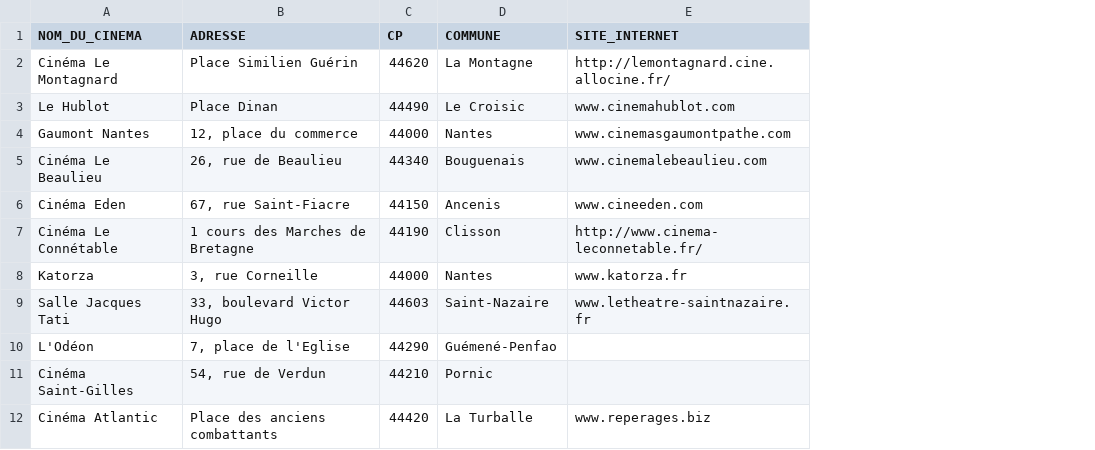
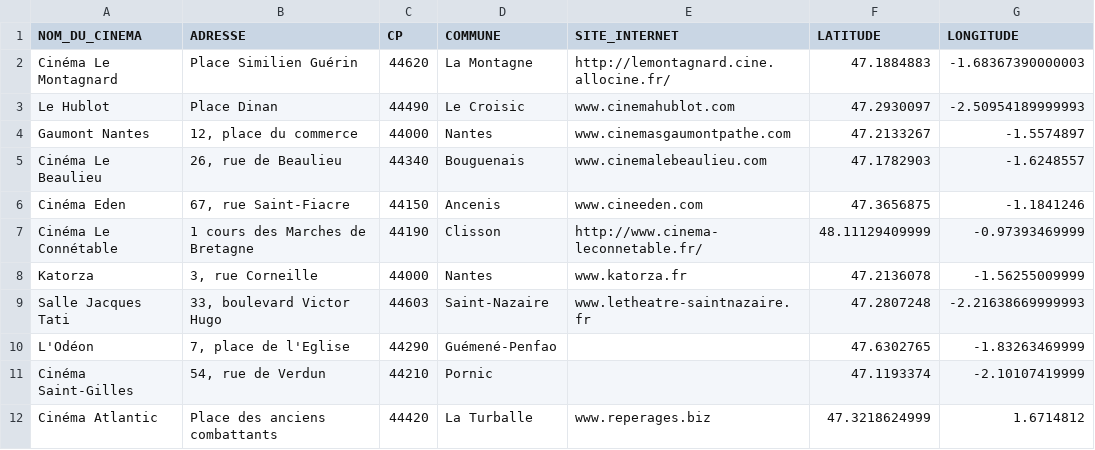
Before and after one commit to liebekinder/openDataWrapper, a CSV file: dspl/cinema/cinema_dspl/cinema.csv, drawn as a sheet; only a part is shown; the diff names each change by its address in the sheet, - before the commit and + after, or states it on an @@ line.

Commit message:
correction of XSL generator and test on all local dataset

```diff
--- a/dspl/cinema/cinema_dspl/cinema.csv
+++ b/dspl/cinema/cinema_dspl/cinema.csv
+column F (LATITUDE), rows 2-12: 47.1884883 | 47.2930097 | 47.2133267 | 47.1782903 | 47.3656875 | 48.11129409999 | 47.2136078 | 47.2807248 | 47.6302765 | 47.1193374 | 47.3218624999
+column G (LONGITUDE), rows 2-12: -1.68367390000003 | -2.50954189999993 | -1.5574897 | -1.6248557 | -1.1841246 | -0.97393469999 | -1.56255009999 | -2.21638669999993 | -1.83263469999 | -2.10107419999 | 1.6714812
```
Also changed, not shown: 55 other files.
